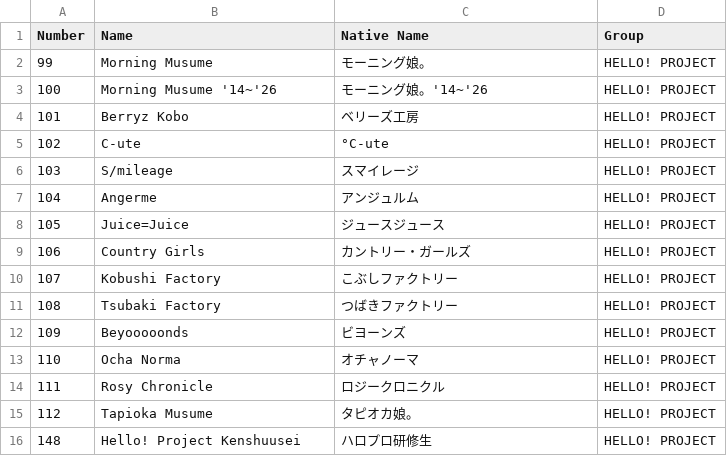
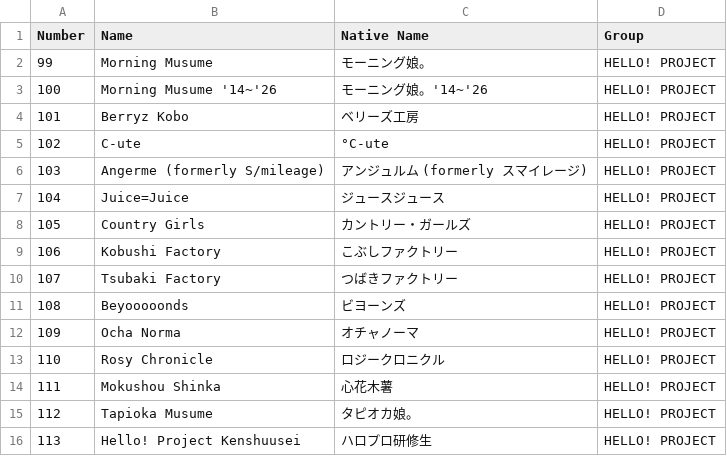
Before and after one commit to TG635-alt126xA/ExtendedMaster113, a CSV file: logos_terrestrial.csv, drawn as a sheet.

Commit message:
Update logos_terrestrial.csv

```diff
--- a/logos_terrestrial.csv
+++ b/logos_terrestrial.csv
@@ -5,12 +5,12 @@ Number,Name,Native Name,Group
 102,C-ute,°C-ute,HELLO! PROJECT
-103,S/mileage,スマイレージ,HELLO! PROJECT
-104,Angerme,アンジュルム,HELLO! PROJECT
-105,Juice=Juice,ジュースジュース,HELLO! PROJECT
-106,Country Girls,カントリー・ガールズ,HELLO! PROJECT
-107,Kobushi Factory,こぶしファクトリー,HELLO! PROJECT
-108,Tsubaki Factory,つばきファクトリー,HELLO! PROJECT
-109,Beyooooonds,ビヨーンズ,HELLO! PROJECT
-110,Ocha Norma,オチャノーマ,HELLO! PROJECT
-111,Rosy Chronicle,ロジークロニクル,HELLO! PROJECT
+103,Angerme (formerly S/mileage),アンジュルム (formerly スマイレージ),HELLO! PROJECT
+104,Juice=Juice,ジュースジュース,HELLO! PROJECT
+105,Country Girls,カントリー・ガールズ,HELLO! PROJECT
+106,Kobushi Factory,こぶしファクトリー,HELLO! PROJECT
+107,Tsubaki Factory,つばきファクトリー,HELLO! PROJECT
+108,Beyooooonds,ビヨーンズ,HELLO! PROJECT
+109,Ocha Norma,オチャノーマ,HELLO! PROJECT
+110,Rosy Chronicle,ロジークロニクル,HELLO! PROJECT
+111,Mokushou Shinka,心花木薯,HELLO! PROJECT
 112,Tapioka Musume,タピオカ娘。,HELLO! PROJECT
-148,Hello! Project Kenshuusei,ハロプロ研修生,HELLO! PROJECT
+113,Hello! Project Kenshuusei,ハロプロ研修生,HELLO! PROJECT
```
